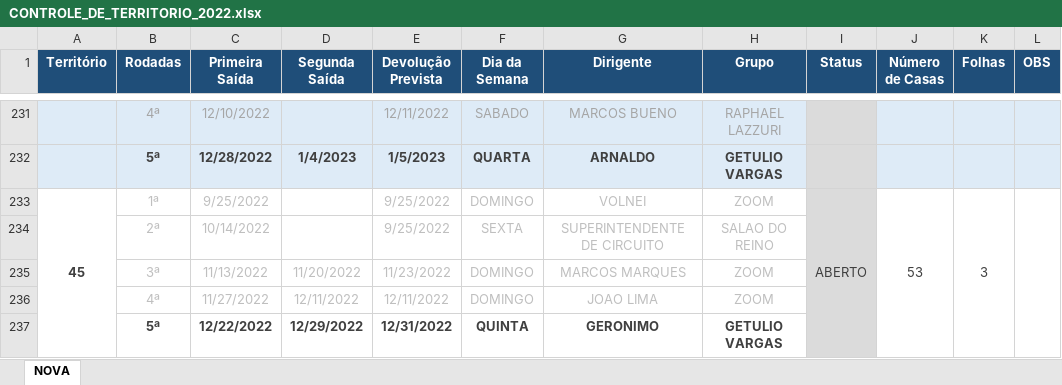
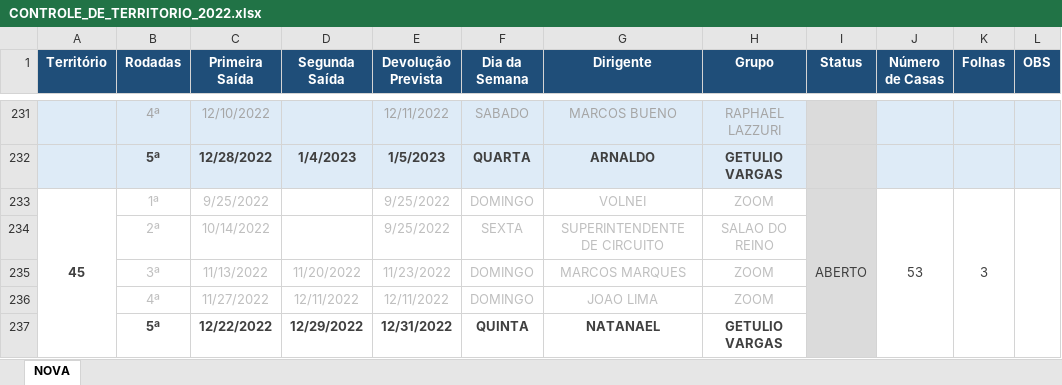
Before and after one commit to phchortolani/controle-territorio, an Excel workbook: sheet/CONTROLE_DE_TERRITORIO_2022.xlsx, sheet NOVA, drawn as a sheet; only a part is shown, gaps mark what is left out; values as stored, in another font and other column widths than the file's, no borders; the diff covers the shown part only; the diff names each change by its address in the sheet, - before the commit and + after, or states it on an @@ line.

```diff
--- a/sheet/CONTROLE_DE_TERRITORIO_2022.xlsx (sheet NOVA)
+++ b/sheet/CONTROLE_DE_TERRITORIO_2022.xlsx (sheet NOVA)
-G237 (Dirigente): GERONIMO
+G237 (Dirigente): NATANAEL
```
Also changed, not shown: 7 edited cells elsewhere in this sheet.
